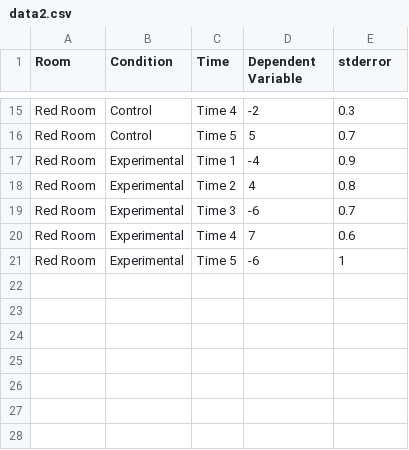
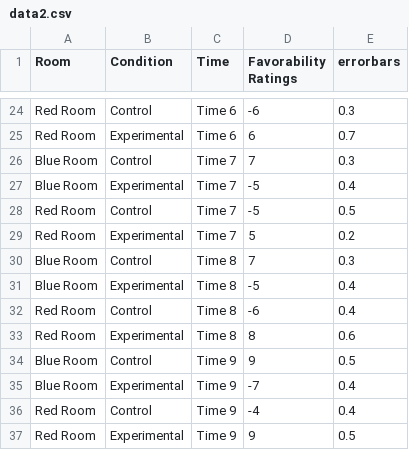
Before and after one commit to thomascmann/hibars, a CSV file: demo_package/data2.csv, drawn as a sheet; only a part is shown, gaps mark what is left out; addresses are those after the commit; the diff covers the shown part only; the diff names each change by its address in the sheet, - before the commit and + after, or states it on an @@ line.

```diff
--- a/demo_package/data2.csv
+++ b/demo_package/data2.csv
-D1: Dependent Variable
+D1: Favorability Ratings
-E1: stderror
+E1: errorbars
-C24 (Time): Time 4
+C24 (Time): Time 6
-D24 (Favorability Ratings): -2
+D24 (Favorability Ratings): -6
-B25 (Condition): Control
+B25 (Condition): Experimental
-C25 (Time): Time 5
+C25 (Time): Time 6
-D25 (Favorability Ratings): 5
+D25 (Favorability Ratings): 6
+row 26: Blue Room | Control | Time 7 | 7 | 0.3
+row 27: Blue Room | Experimental | Time 7 | -5 | 0.4
-B28 (Condition): Experimental
+B28 (Condition): Control
-C28 (Time): Time 1
+C28 (Time): Time 7
-D28 (Favorability Ratings): -4
+D28 (Favorability Ratings): -5
-E28 (errorbars): 0.9
+E28 (errorbars): 0.5
-C29 (Time): Time 2
+C29 (Time): Time 7
-D29 (Favorability Ratings): 4
+D29 (Favorability Ratings): 5
-E29 (errorbars): 0.8
+E29 (errorbars): 0.2
+row 30: Blue Room | Control | Time 8 | 7 | 0.3
+row 31: Blue Room | Experimental | Time 8 | -5 | 0.4
-B32 (Condition): Experimental
+B32 (Condition): Control
-C32 (Time): Time 3
+C32 (Time): Time 8
-E32 (errorbars): 0.7
+E32 (errorbars): 0.4
-C33 (Time): Time 4
+C33 (Time): Time 8
-D33 (Favorability Ratings): 7
+D33 (Favorability Ratings): 8
+row 34: Blue Room | Control | Time 9 | 9 | 0.5
+row 35: Blue Room | Experimental | Time 9 | -7 | 0.4
+row 36: Red Room | Control | Time 9 | -4 | 0.4
-C37 (Time): Time 5
+C37 (Time): Time 9
-D37 (Favorability Ratings): -6
+D37 (Favorability Ratings): 9
-E37 (errorbars): 1
+E37 (errorbars): 0.5
```
Also changed, not shown: 12 added rows, 3 removed rows and 18 edited cells elsewhere in this file, demo_package/data1.csv, demo_package/data3.csv, 4 other files.
